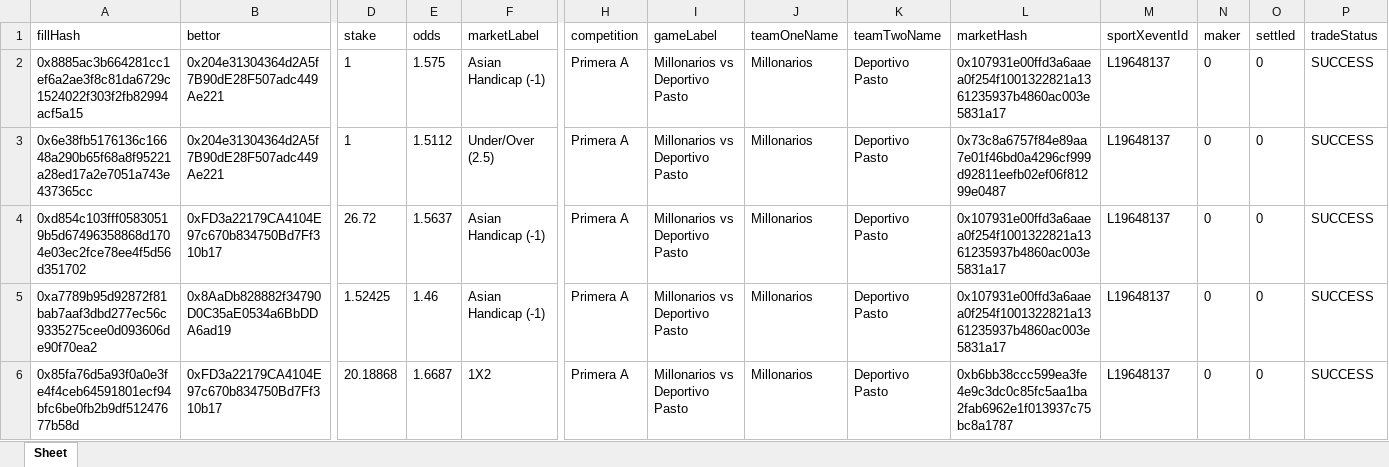
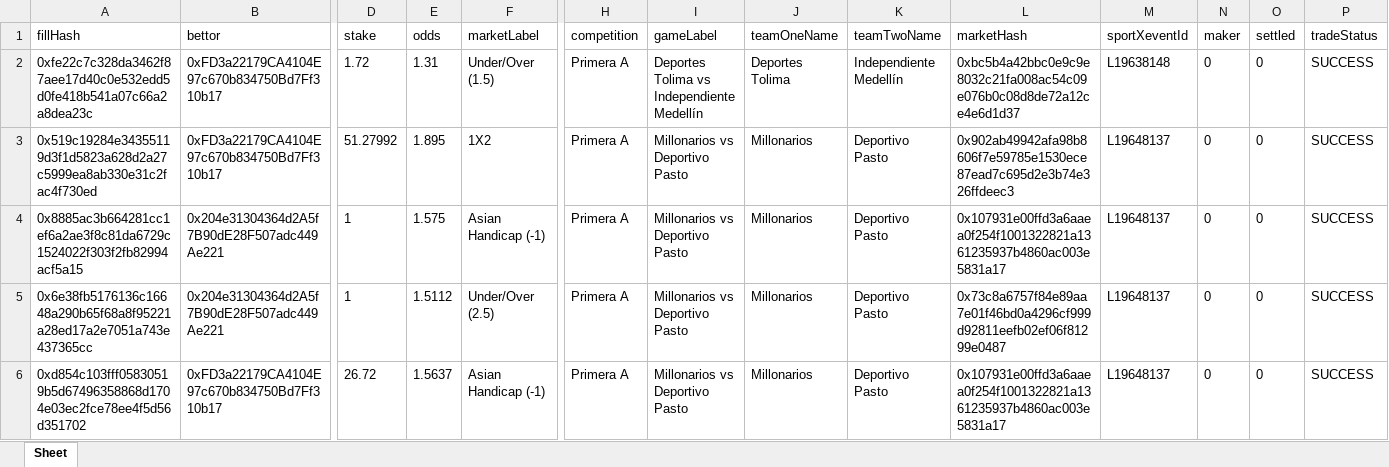
Before and after one commit to aimidas1/transactions_sxbet, an Excel workbook: data/sxbet/ligas/Primera A/trades.xlsx, sheet Sheet, drawn as a sheet; only a part is shown, gaps mark what is left out; the shorter side is filled out with more unchanged rows; values as stored, in another font and other column widths than the file's, no borders; rows hold the shown columns only; the diff names each change by its address in the sheet, - before the commit and + after, or states it on an @@ line.

Commit message:
Update soccer trades 2026-08-04 19:01:18 UTC

```diff
--- a/data/sxbet/ligas/Primera A/trades.xlsx (sheet Sheet)
+++ b/data/sxbet/ligas/Primera A/trades.xlsx (sheet Sheet)
+row 2: 0xfe22c7c328da3462f87aee17d40c0e532edd5d0fe418b541a07c66a2a8dea23c | 0xFD3a22179CA4104E97c670b834750Bd7Ff310b17 | 1.72 | 1.31 | Under/Over (1.5) | Primera A | Deportes Tolima vs Independiente Medellín | Deportes Tolima | Independiente Medellín | 0xbc5b4a42bbc0e9c9e8032c21fa008ac54c09e076b0c08d8de72a12ce4e6d1d37 | L19638148 | 0 | 0 | SUCCESS
+row 3: 0x519c19284e34355119d3f1d5823a628d2a27c5999ea8ab330e31c2fac4f730ed | 0xFD3a22179CA4104E97c670b834750Bd7Ff310b17 | 51.27992 | 1.895 | 1X2 | Primera A | Millonarios vs Deportivo Pasto | Millonarios | Deportivo Pasto | 0x902ab49942afa98b8606f7e59785e1530ece87ead7c695d2e3b74e326ffdeec3 | L19648137 | 0 | 0 | SUCCESS
```
Also changed, not shown: data/sxbet/ligas/Champions League_UEFA/trades.xlsx, data/sxbet/ligas/Europa League_UEFA/trades.xlsx, 7 other files.
